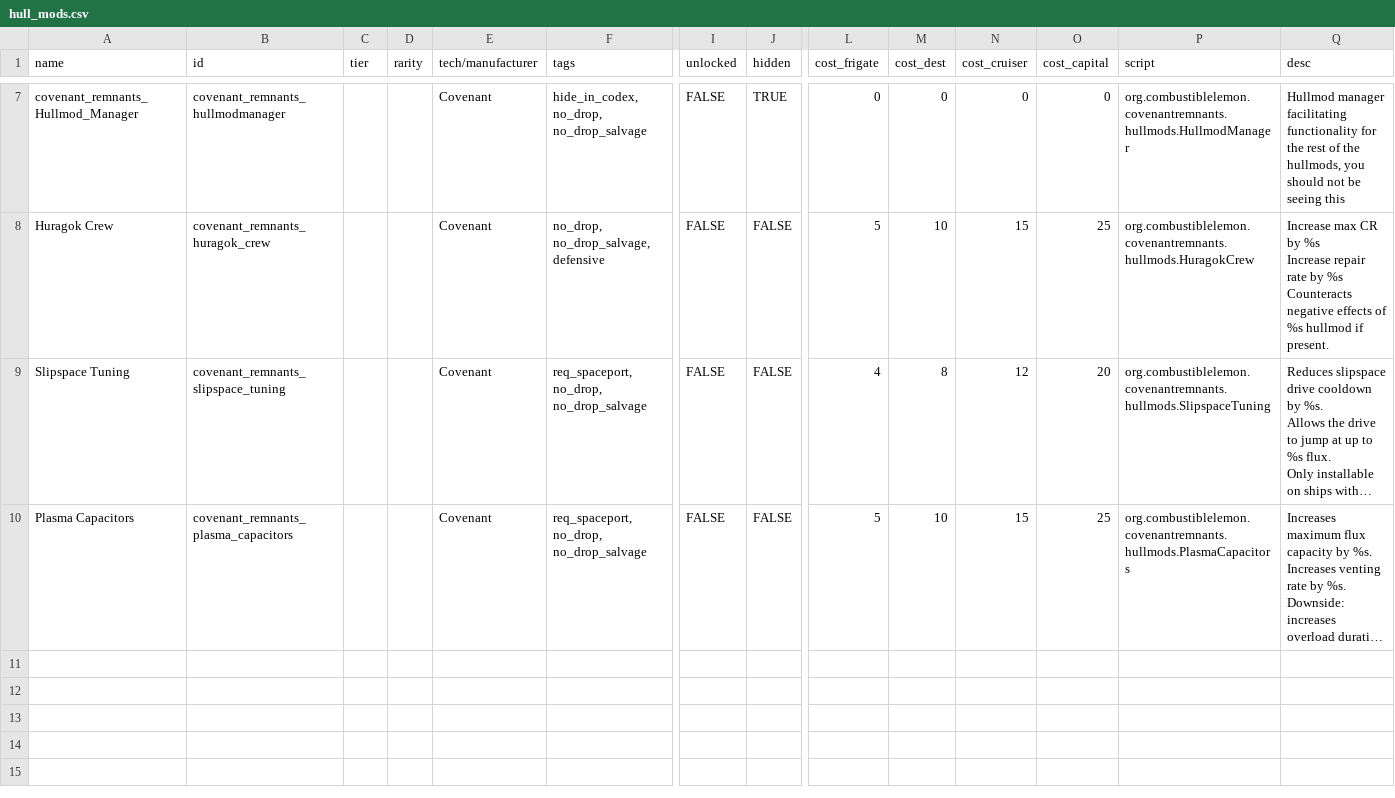
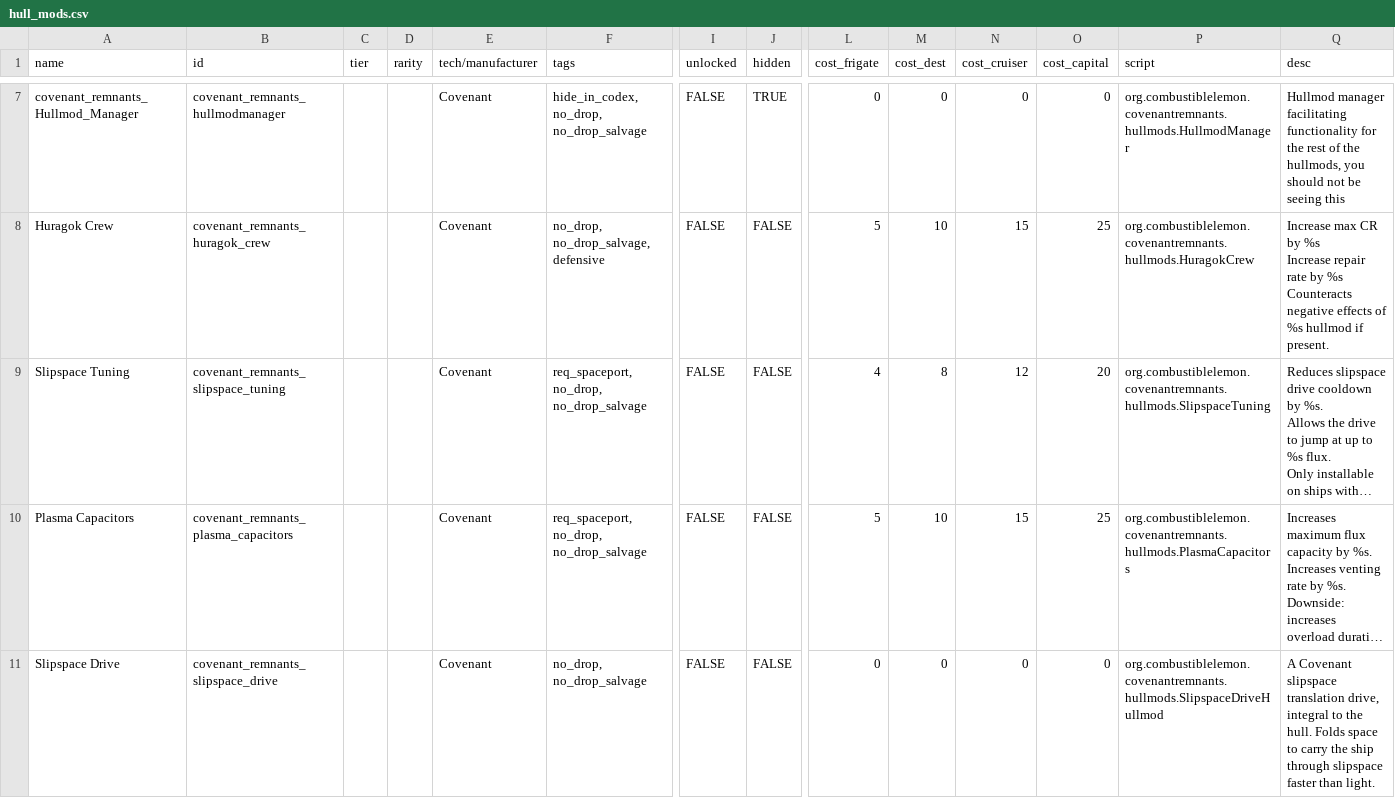
Before and after one commit to Combustiblemon/Covenant-Remnants, a CSV file: data/hullmods/hull_mods.csv, drawn as a sheet; only a part is shown, gaps mark what is left out; long unchanged cells end in …; rows hold the shown columns only; the diff names each change by its address in the sheet, - before the commit and + after, or states it on an @@ line.

Commit message:
feat: Add Slipspace Drive hullmod to all combat ships for campaign detection

```diff
--- a/data/hullmods/hull_mods.csv
+++ b/data/hullmods/hull_mods.csv
+row 11: Slipspace Drive | covenant_remnants_slipspace_drive |  |  | Covenant | no_drop, no_drop_salvage | FALSE | FALSE | 0 | 0 | 0 | 0 | org.combustiblelemon.covenantremnants.hullmods.SlipspaceDriveHullmod | A Covenant slipspace translation drive, integral to the hull. Folds space to carry the ship through slipspace faster than light.
```
Also changed, not shown: 19 other files.
